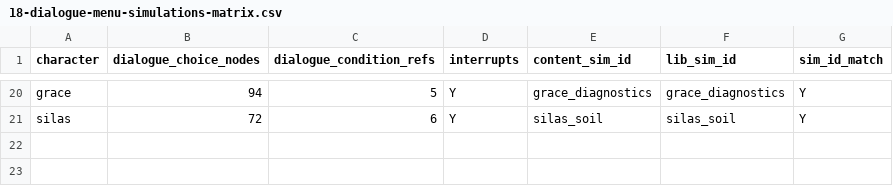
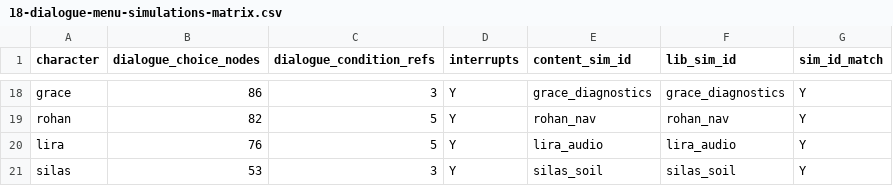
Before and after one commit to AbdusM/lux-story, a CSV file: docs/03_PROCESS/18-dialogue-menu-simulations-matrix.csv, drawn as a sheet; only a part is shown, gaps mark what is left out; addresses are those after the commit; the diff covers the shown part only; the diff names each change by its address in the sheet, - before the commit and + after, or states it on an @@ line.

```diff
--- a/docs/03_PROCESS/18-dialogue-menu-simulations-matrix.csv
+++ b/docs/03_PROCESS/18-dialogue-menu-simulations-matrix.csv
-B18 (dialogue_choice_nodes): 94
+B18 (dialogue_choice_nodes): 86
-C18 (dialogue_condition_refs): 5
+C18 (dialogue_condition_refs): 3
+row 19: rohan | 82 | 5 | Y | rohan_nav | rohan_nav | Y
+row 20: lira | 76 | 5 | Y | lira_audio | lira_audio | Y
-B21 (dialogue_choice_nodes): 72
+B21 (dialogue_choice_nodes): 53
-C21 (dialogue_condition_refs): 6
+C21 (dialogue_condition_refs): 3
```
Also changed, not shown: 6 added rows, 8 removed rows and 20 edited cells elsewhere in this file, 19 other files.
